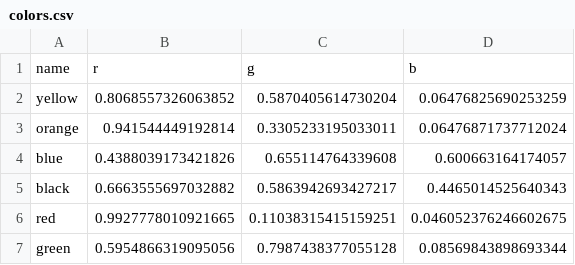
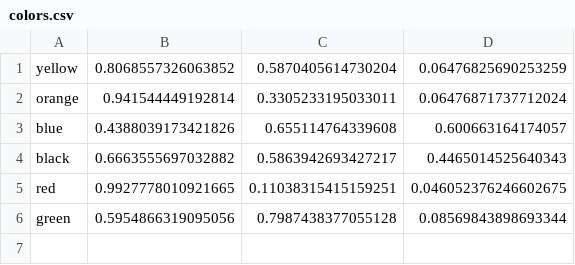
Before and after one commit to Gnardisitor/dpm-final-project, a CSV file: project/colors.csv, drawn as a sheet.

Commit message:
Full working color sensor and basic move functions

```diff
--- a/project/colors.csv
+++ b/project/colors.csv
@@ -1,2 +1 @@
-name,r,g,b
 yellow,0.8068557326063852,0.5870405614730204,0.06476825690253259
```
Also changed, not shown: 2 other files.
